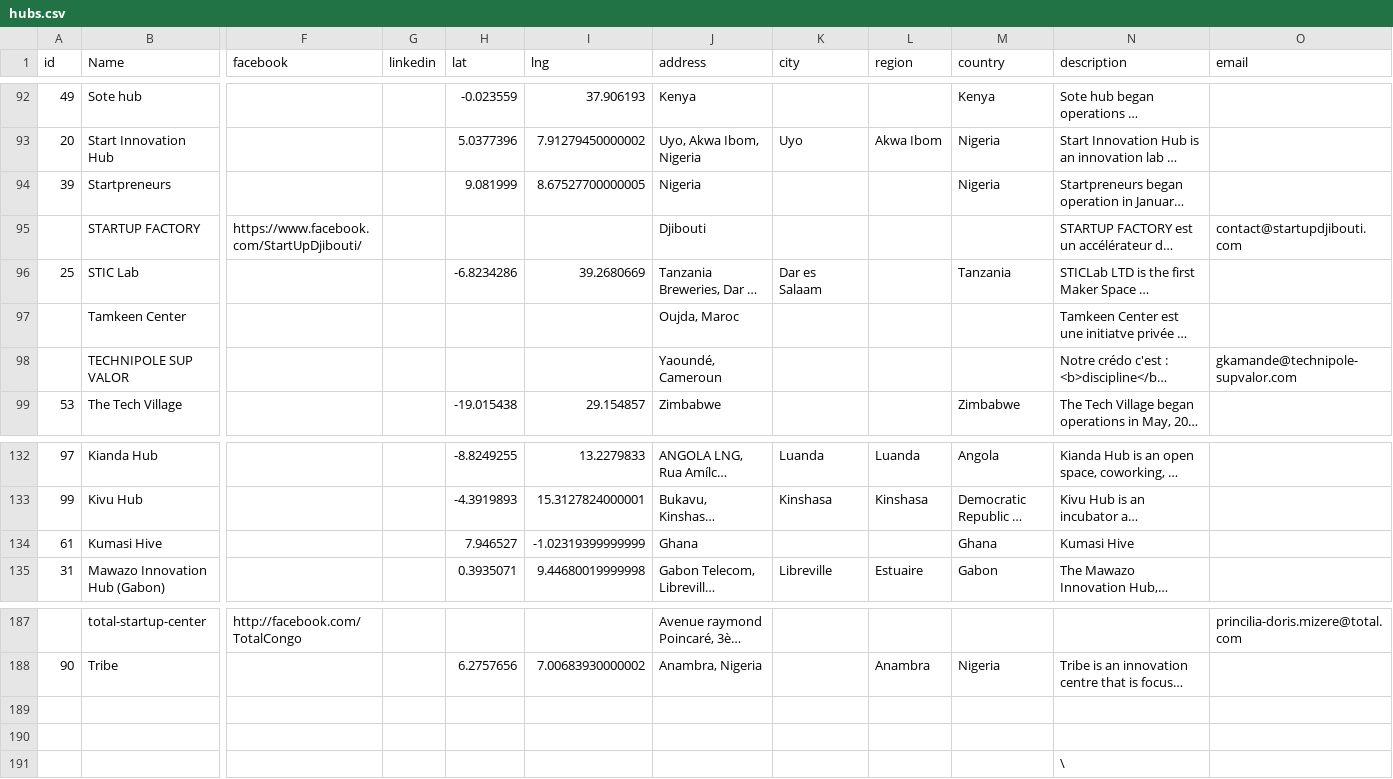
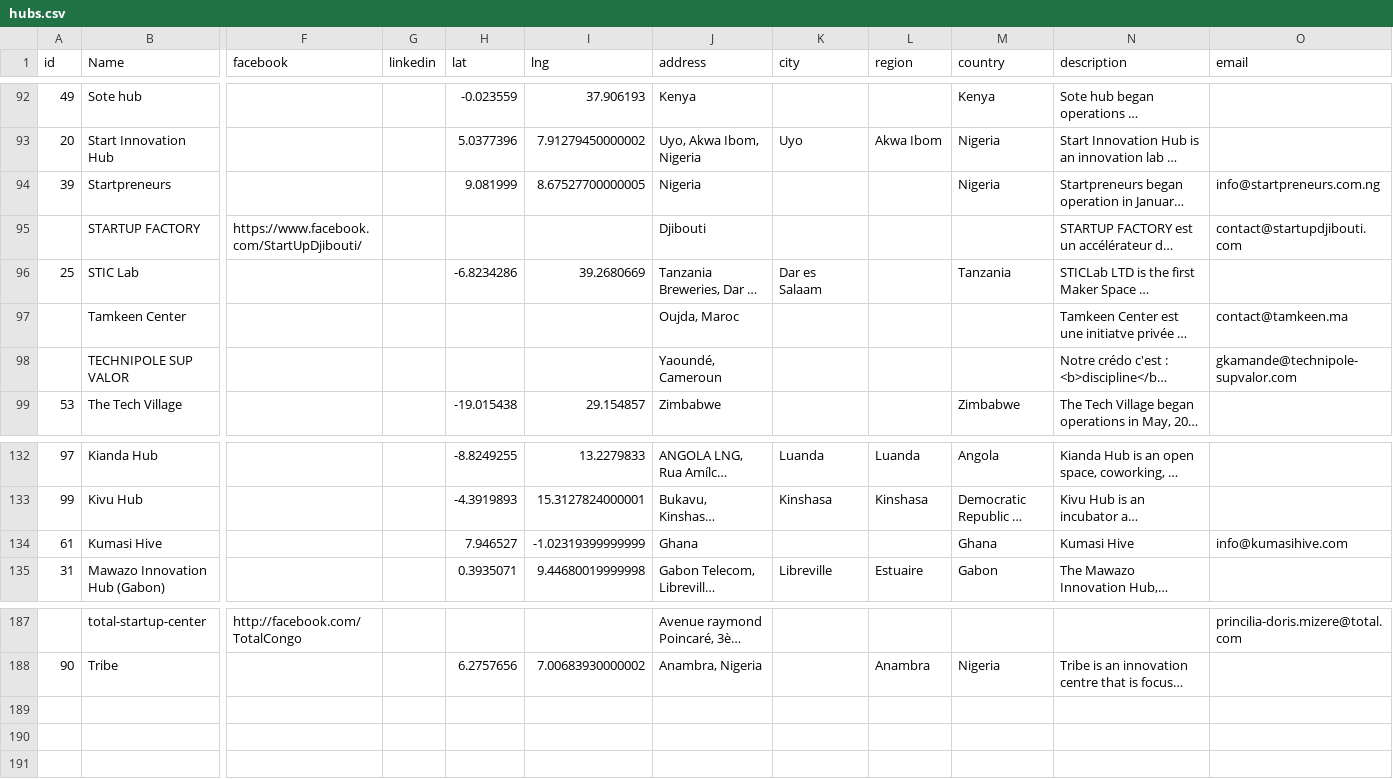
Before and after one commit to ryanjyoder/innovation-spaces-africa, a CSV file: hubs.csv, drawn as a sheet; only a part is shown, gaps mark what is left out; long unchanged cells end in …; removed rows and columns are numbered as before the commit, all else as after; rows hold the shown columns only; the diff covers the shown part only; the diff names each change by its address in the sheet, - before the commit and + after, or states it on an @@ line.

```diff
--- a/hubs.csv
+++ b/hubs.csv
-O94 (email): (empty)
+O94 (email): info@startpreneurs.com.ng
-O97 (email): (empty)
+O97 (email): contact@tamkeen.ma
-O134 (email): (empty)
+O134 (email): info@kumasihive.com
-row 189: (empty)
-row 190: (empty)
-row 191:  |  |  |  |  |  |  |  |  |  | \
```
Also changed, not shown: 14 added rows, 14 removed rows and 28 edited cells elsewhere in this file.
